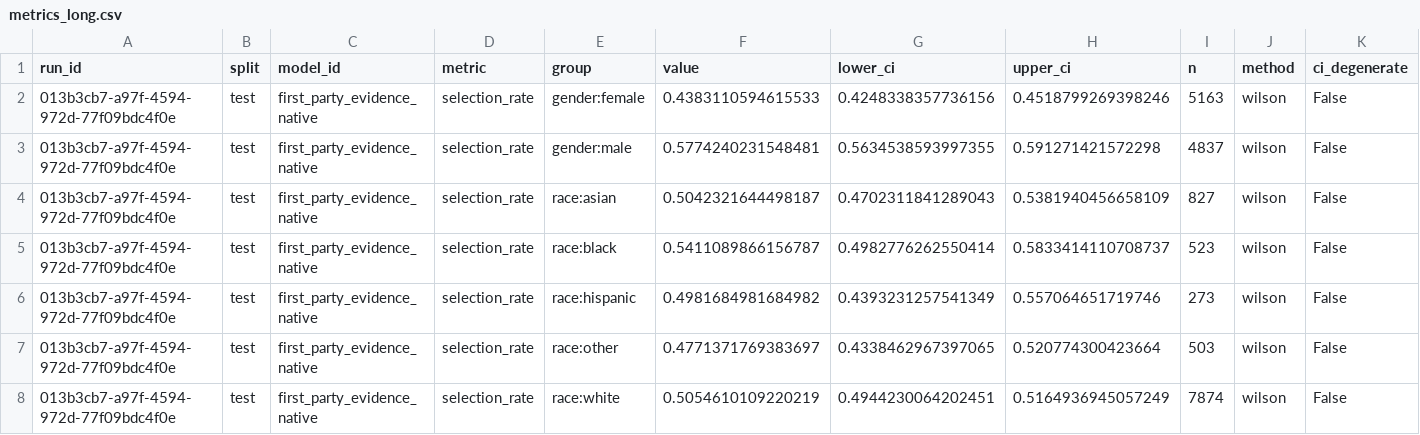
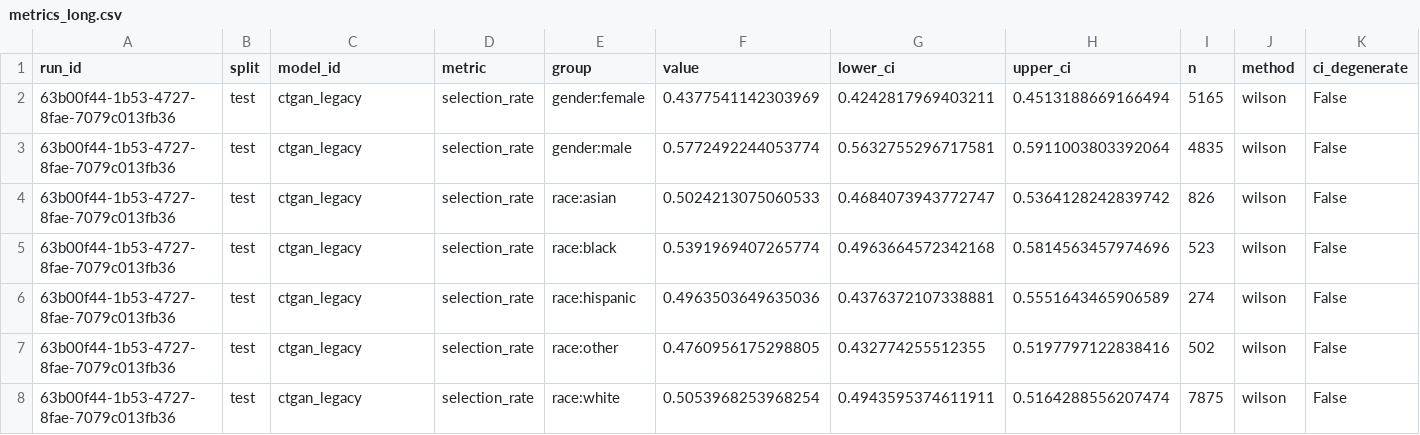
Before and after one commit to equilens-labs/fl-bsa-whitepaper, a CSV file: intake/metrics_long.csv, drawn as a sheet; only a part is shown; the diff covers the shown part only.

```diff
--- a/intake/metrics_long.csv
+++ b/intake/metrics_long.csv
@@ -1,8 +1,8 @@
 run_id,split,model_id,metric,group,value,lower_ci,upper_ci,n,method,ci_degenerate
-013b3cb7-a97f-4594-972d-77f09bdc4f0e,test,first_party_evidence_native,selection_rate,gender:female,0.4383110594615533,0.4248338357736156,0.4518799269398246,5163,wilson,False
-013b3cb7-a97f-4594-972d-77f09bdc4f0e,test,first_party_evidence_native,selection_rate,gender:male,0.5774240231548481,0.5634538593997355,0.591271421572298,4837,wilson,False
-013b3cb7-a97f-4594-972d-77f09bdc4f0e,test,first_party_evidence_native,selection_rate,race:asian,0.5042321644498187,0.4702311841289043,0.5381940456658109,827,wilson,False
-013b3cb7-a97f-4594-972d-77f09bdc4f0e,test,first_party_evidence_native,selection_rate,race:black,0.5411089866156787,0.4982776262550414,0.5833414110708737,523,wilson,False
-013b3cb7-a97f-4594-972d-77f09bdc4f0e,test,first_party_evidence_native,selection_rate,race:hispanic,0.4981684981684982,0.4393231257541349,0.557064651719746,273,wilson,False
-013b3cb7-a97f-4594-972d-77f09bdc4f0e,test,first_party_evidence_native,selection_rate,race:other,0.4771371769383697,0.4338462967397065,0.520774300423664,503,wilson,False
-013b3cb7-a97f-4594-972d-77f09bdc4f0e,test,first_party_evidence_native,selection_rate,race:white,0.5054610109220219,0.4944230064202451,0.5164936945057249,7874,wilson,False
+63b00f44-1b53-4727-8fae-7079c013fb36,test,ctgan_legacy,selection_rate,gender:female,0.4377541142303969,0.4242817969403211,0.4513188669166494,5165,wilson,False
+63b00f44-1b53-4727-8fae-7079c013fb36,test,ctgan_legacy,selection_rate,gender:male,0.5772492244053774,0.5632755296717581,0.5911003803392064,4835,wilson,False
+63b00f44-1b53-4727-8fae-7079c013fb36,test,ctgan_legacy,selection_rate,race:asian,0.5024213075060533,0.4684073943772747,0.5364128242839742,826,wilson,False
+63b00f44-1b53-4727-8fae-7079c013fb36,test,ctgan_legacy,selection_rate,race:black,0.5391969407265774,0.4963664572342168,0.5814563457974696,523,wilson,False
+63b00f44-1b53-4727-8fae-7079c013fb36,test,ctgan_legacy,selection_rate,race:hispanic,0.4963503649635036,0.4376372107338881,0.5551643465906589,274,wilson,False
+63b00f44-1b53-4727-8fae-7079c013fb36,test,ctgan_legacy,selection_rate,race:other,0.4760956175298805,0.432774255512355,0.5197797122838416,502,wilson,False
+63b00f44-1b53-4727-8fae-7079c013fb36,test,ctgan_legacy,selection_rate,race:white,0.5053968253968254,0.4943595374611911,0.5164288556207474,7875,wilson,False
```
Also changed, not shown: 48 edited cells elsewhere in this file, intake/group_confusion.csv, intake/selection_rates.csv, 31 other files.
